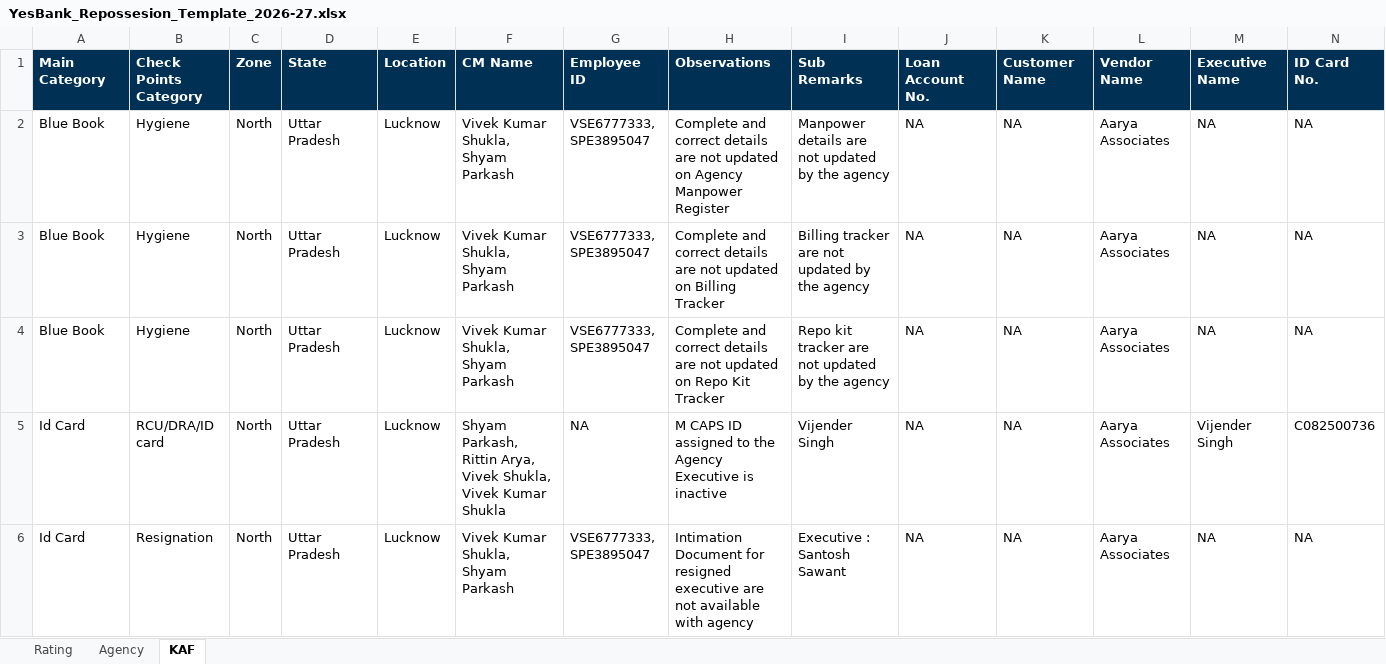
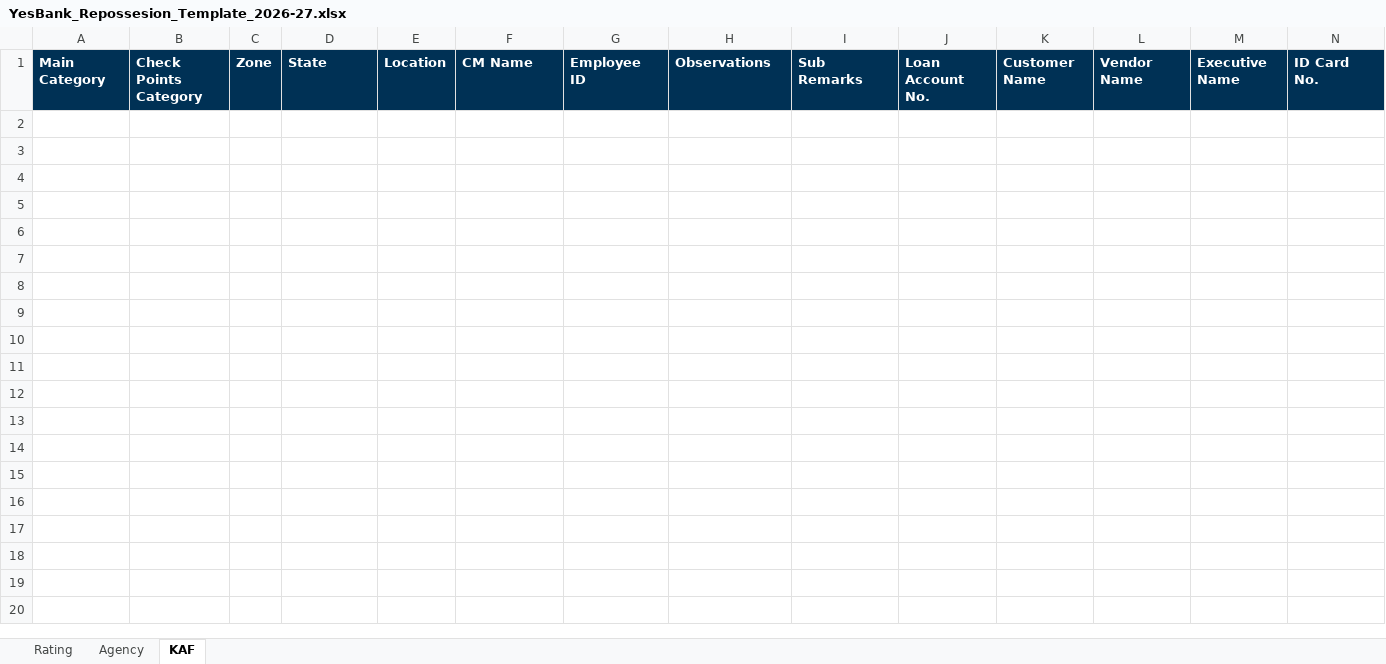
Before and after one commit to Rachit-Goyal238/audit-report-generator, an Excel workbook: templates/YesBank/YesBank_Repossesion_Template_2026-27.xlsx, sheet KAF, drawn as a sheet; only a part is shown; values as stored, in another font and other column widths than the file's, no borders; rows hold the shown columns only; the diff covers the shown part only; the diff names each change by its address in the sheet, - before the commit and + after, or states it on an @@ line.

Commit message:
Updated YesBank templates

```diff
--- a/templates/YesBank/YesBank_Repossesion_Template_2026-27.xlsx (sheet KAF)
+++ b/templates/YesBank/YesBank_Repossesion_Template_2026-27.xlsx (sheet KAF)
-row 2: Blue Book | Hygiene | North | Uttar Pradesh | Lucknow | Vivek Kumar Shukla, Shyam Parkash | VSE6777333, SPE3895047 | Complete and correct details are not updated on Agency Manpower Register | Manpower details are not updated by the agency | NA | NA | Aarya Associates | NA | NA
-row 3: Blue Book | Hygiene | North | Uttar Pradesh | Lucknow | Vivek Kumar Shukla, Shyam Parkash | VSE6777333, SPE3895047 | Complete and correct details are not updated on Billing Tracker | Billing tracker are not updated by the agency | NA | NA | Aarya Associates | NA | NA
-row 4: Blue Book | Hygiene | North | Uttar Pradesh | Lucknow | Vivek Kumar Shukla, Shyam Parkash | VSE6777333, SPE3895047 | Complete and correct details are not updated on Repo Kit Tracker | Repo kit tracker are not updated by the agency | NA | NA | Aarya Associates | NA | NA
-row 5: Id Card | RCU/DRA/ID card | North | Uttar Pradesh | Lucknow | Shyam Parkash, Rittin Arya, Vivek Shukla, Vivek Kumar Shukla | NA | M CAPS ID assigned to the Agency Executive is inactive | Vijender Singh | NA | NA | Aarya Associates | Vijender Singh | C082500736
-row 6: Id Card | Resignation | North | Uttar Pradesh | Lucknow | Vivek Kumar Shukla, Shyam Parkash | VSE6777333, SPE3895047 | Intimation Document for resigned executive are not available with agency | Executive : Santosh Sawant | NA | NA | Aarya Associates | NA | NA
```
Also changed, not shown: 13 removed rows elsewhere in this sheet, sheet Agency, sheet Rating, templates/YesBank/YesBank_Collection_Template_2026-27.xlsx, templates/YesBank/YesBank_Stockyard_Template_2026-27.xlsx, 1 other file.
